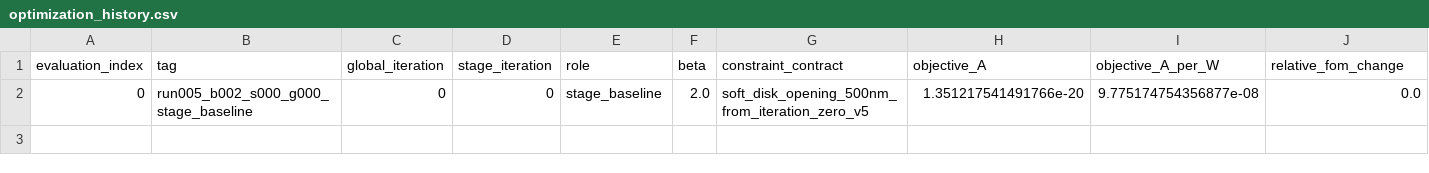
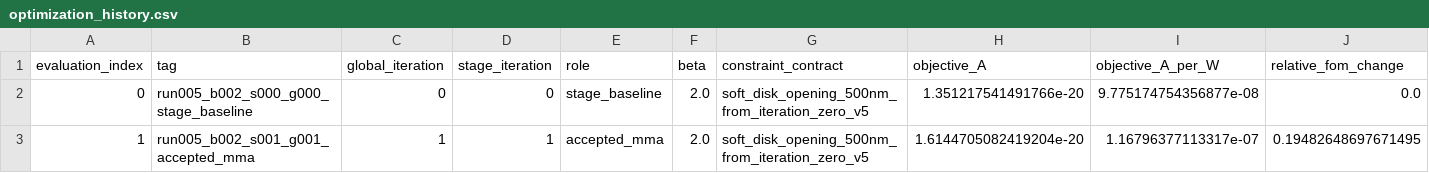
Before and after one commit to SeunghyunLee8860/inverse_design, a CSV file: photothermal_pte/optimization_runs/run_005_lowbeta_topology_exploration_pilot/results/optimization_history.csv, drawn as a sheet; only a part is shown; rows hold the shown columns only; the diff names each change by its address in the sheet, - before the commit and + after, or states it on an @@ line.

Commit message:
Record Run 005 run005_b002_s001_g001_accepted_mma

```diff
--- a/photothermal_pte/optimization_runs/run_005_lowbeta_topology_exploration_pilot/results/optimization_history.csv
+++ b/photothermal_pte/optimization_runs/run_005_lowbeta_topology_exploration_pilot/results/optimization_history.csv
+row 3: 1 | run005_b002_s001_g001_accepted_mma | 1 | 1 | accepted_mma | 2.0 | soft_disk_opening_500nm_from_iteration_zero_v5 | 1.6144705082419204e-20 | 1.16796377113317e-07 | 0.19482648697671495
```
Also changed, not shown: 7 other files.
